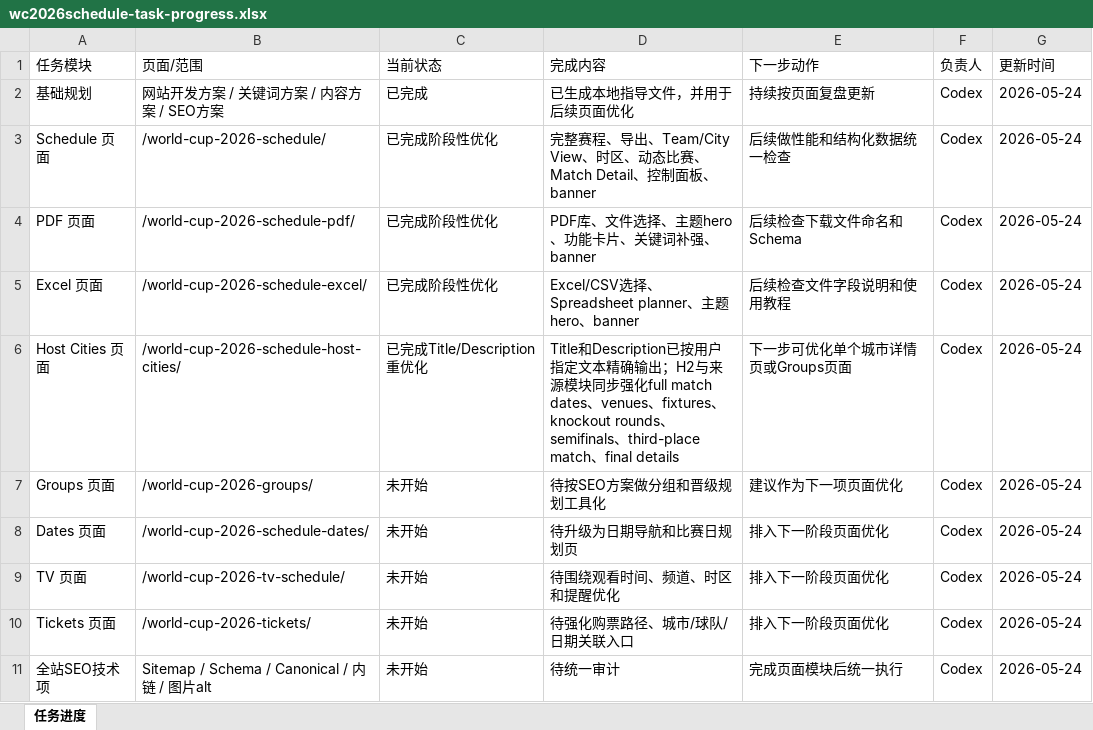
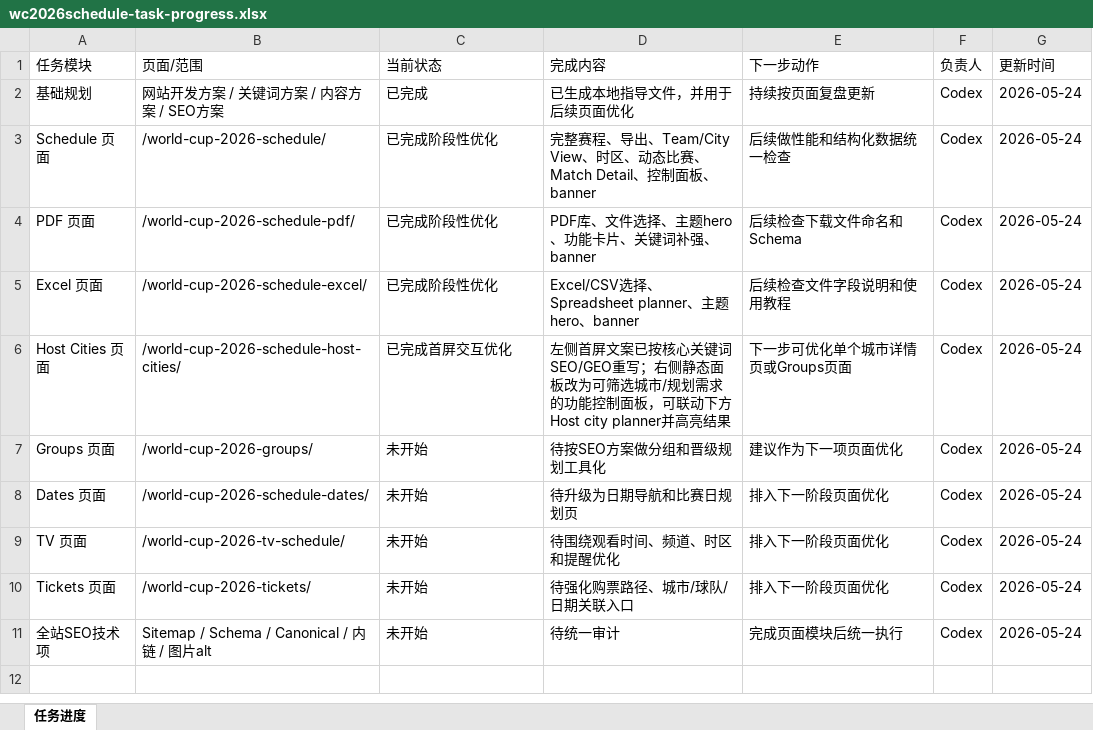
Before and after one commit to alabamajumia-del/wc2026schedule, an Excel workbook: task-progress/wc2026schedule-task-progress.xlsx, sheet 任务进度, drawn as a sheet; values as stored, in another font and other column widths than the file's, no borders; the diff names each change by its address in the sheet, - before the commit and + after, or states it on an @@ line.

Commit message:
Improve host cities hero planner

```diff
--- a/task-progress/wc2026schedule-task-progress.xlsx (sheet 任务进度)
+++ b/task-progress/wc2026schedule-task-progress.xlsx (sheet 任务进度)
-C6 (当前状态): 已完成Title/Description重优化
+C6 (当前状态): 已完成首屏交互优化
-D6 (完成内容): Title和Description已按用户指定文本精确输出；H2与来源模块同步强化full match dates、venues、fixtures、knockout rounds、semifinals、third-place match、final details
+D6 (完成内容): 左侧首屏文案已按核心关键词SEO/GEO重写；右侧静态面板改为可筛选城市/规划需求的功能控制面板，可联动下方Host city planner并高亮结果
```
Also changed, not shown: 7 other files.
